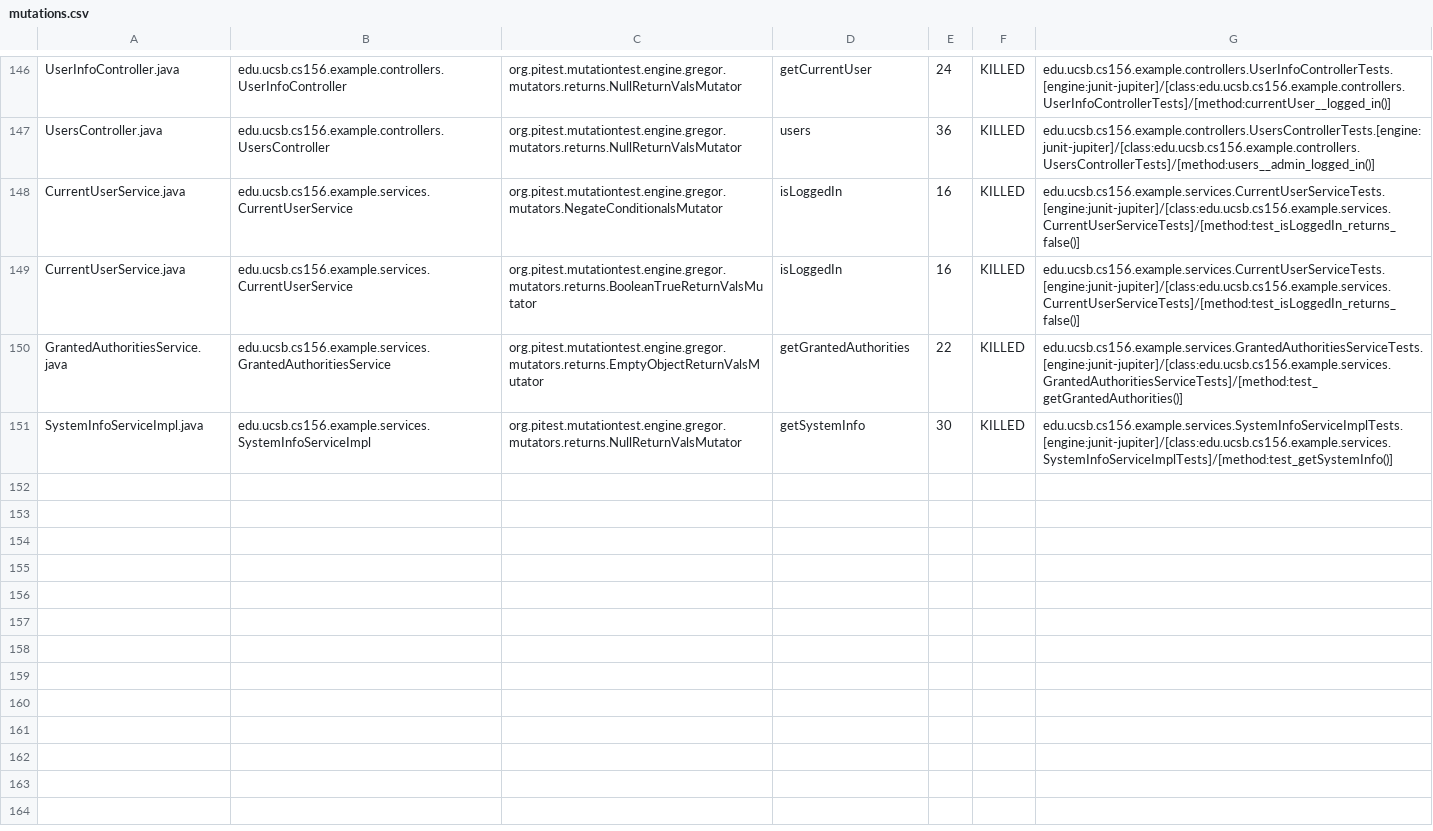
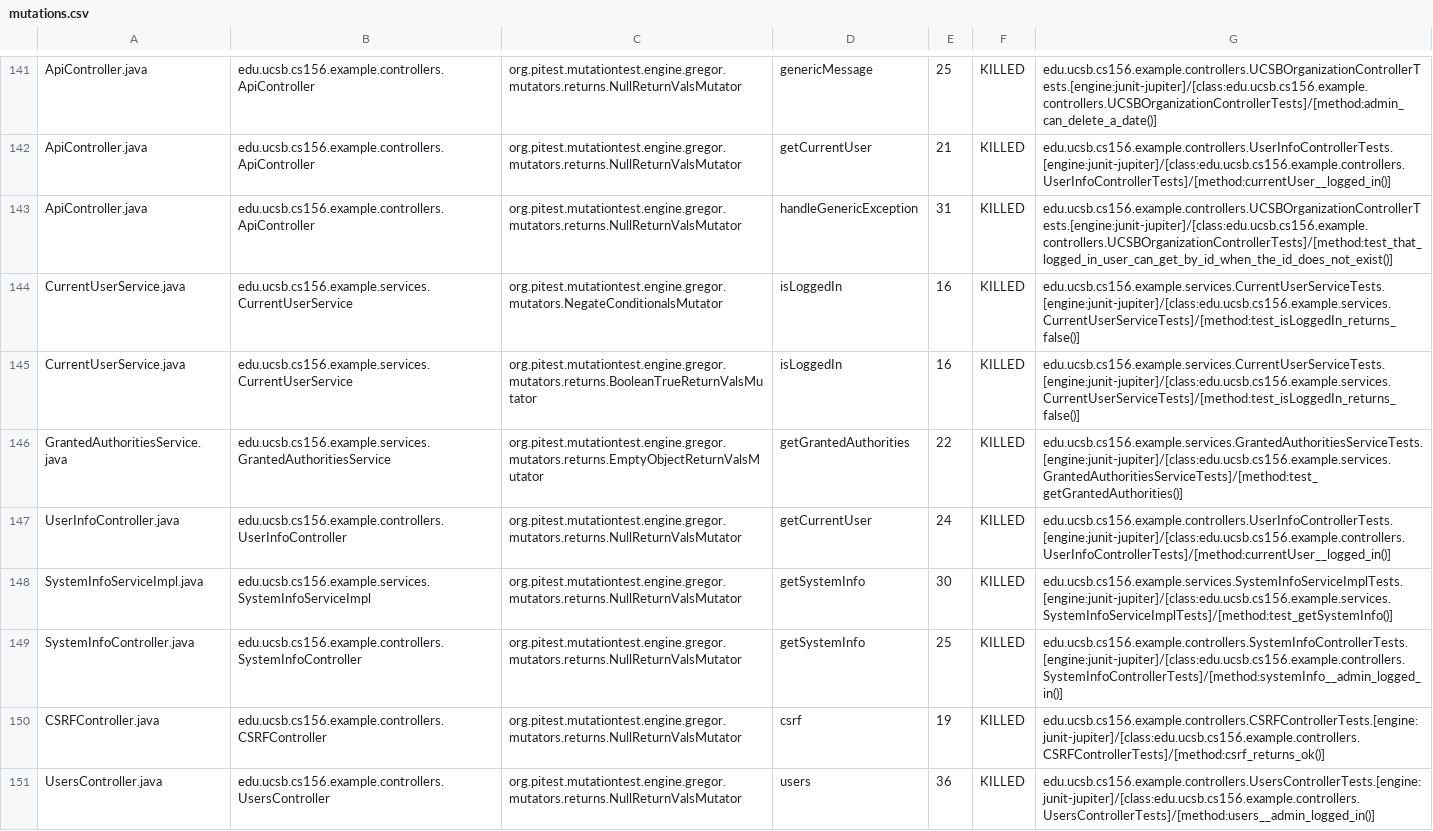
Before and after one commit to ucsb-cs156-f23/team03-f23-7pm-2, a CSV file: prs/79/pitest/mutations.csv, drawn as a sheet; only a part is shown, gaps mark what is left out; addresses are those after the commit; the diff covers the shown part only; the diff names each change by its address in the sheet, - before the commit and + after, or states it on an @@ line.

Commit message:
Deploying to gh-pages from @ ucsb-cs156-f23/team03-f23-7pm-2@6ae36dabc148f64f7785fb9d4540d047ca694196 🚀

```diff
--- a/prs/79/pitest/mutations.csv
+++ b/prs/79/pitest/mutations.csv
-A141: UserInfoController.java
+A141: ApiController.java
-B141: edu.ucsb.cs156.example.controllers.UserInfoController
+B141: edu.ucsb.cs156.example.controllers.ApiController
-D141: getCurrentUser
+D141: genericMessage
-E141: 24
+E141: 25
-G141: edu.ucsb.cs156.example.controllers.UserInfoControllerTests.[engine:junit-jupiter]/[class:edu.ucsb.cs156.example.controllers.UserInfoControllerTests]/[method:currentUser__logged_in()]
+G141: edu.ucsb.cs156.example.controllers.UCSBOrganizationControllerTests.[engine:junit-jupiter]/[class:edu.ucsb.cs156.example.controllers.UCSBOrganizationControllerTests]/[method:admin_can_delete_a_date()]
@@ row 2 moved to row 142: ApiController.java @@
-A143: UsersController.java
+A143: ApiController.java
-B143: edu.ucsb.cs156.example.controllers.UsersController
+B143: edu.ucsb.cs156.example.controllers.ApiController
-D143: users
+D143: handleGenericException
-E143: 36
+E143: 31
-G143: edu.ucsb.cs156.example.controllers.UsersControllerTests.[engine:junit-jupiter]/[class:edu.ucsb.cs156.example.controllers.UsersControllerTests]/[method:users__admin_logged_in()]
+G143: edu.ucsb.cs156.example.controllers.UCSBOrganizationControllerTests.[engine:junit-jupiter]/[class:edu.ucsb.cs156.example.controllers.UCSBOrganizationControllerTests]/[method:test_that_logged_in_user_can_get_by_id_when_the_id_does_not_exist()]
+row 147: UserInfoController.java | edu.ucsb.cs156.example.controllers.UserInfoController | org.pitest.mutationtest.engine.gregor.mutators.returns.NullReturnValsMutator | getCurrentUser | 24 | KILLED | edu.ucsb.cs156.example.controllers.UserInfoControllerTests.[engine:junit-jupiter]/[class:edu.ucsb.cs156.example.controllers.UserInfoControllerTests]/[method:currentUser__logged_in()]
@@ row 79 moved to row 149: SystemInfoController.java @@
@@ row 23 moved to row 150: CSRFController.java @@
+row 151: UsersController.java | edu.ucsb.cs156.example.controllers.UsersController | org.pitest.mutationtest.engine.gregor.mutators.returns.NullReturnValsMutator | users | 36 | KILLED | edu.ucsb.cs156.example.controllers.UsersControllerTests.[engine:junit-jupiter]/[class:edu.ucsb.cs156.example.controllers.UsersControllerTests]/[method:users__admin_logged_in()]
```
Also changed, not shown: 2 removed rows and 101 moved rows elsewhere in this file, 17 other files.
